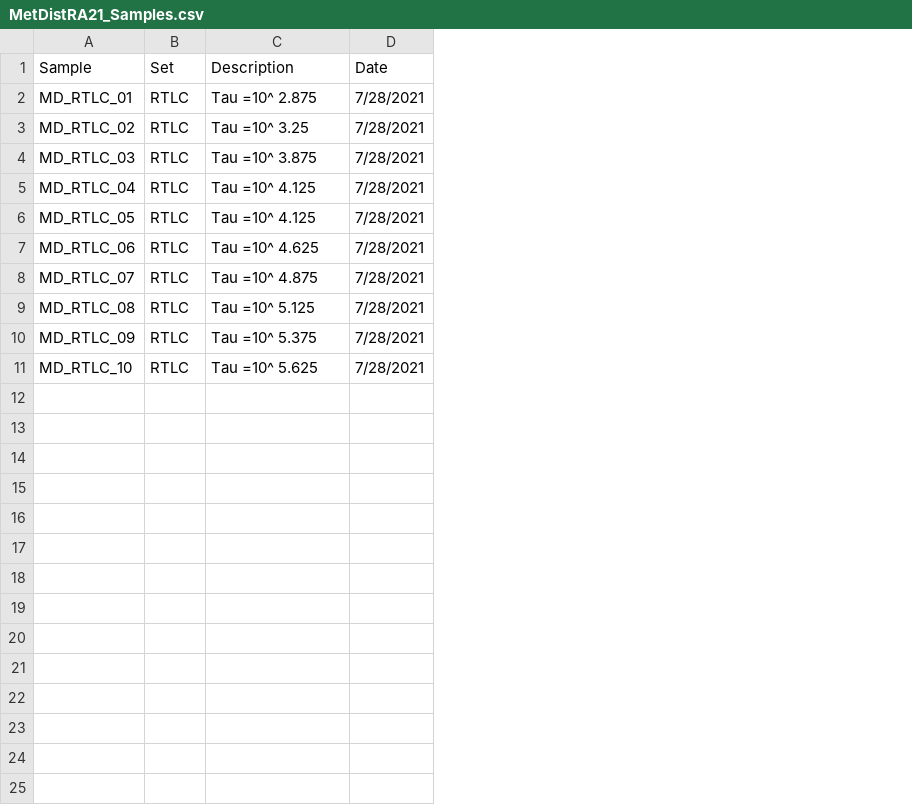
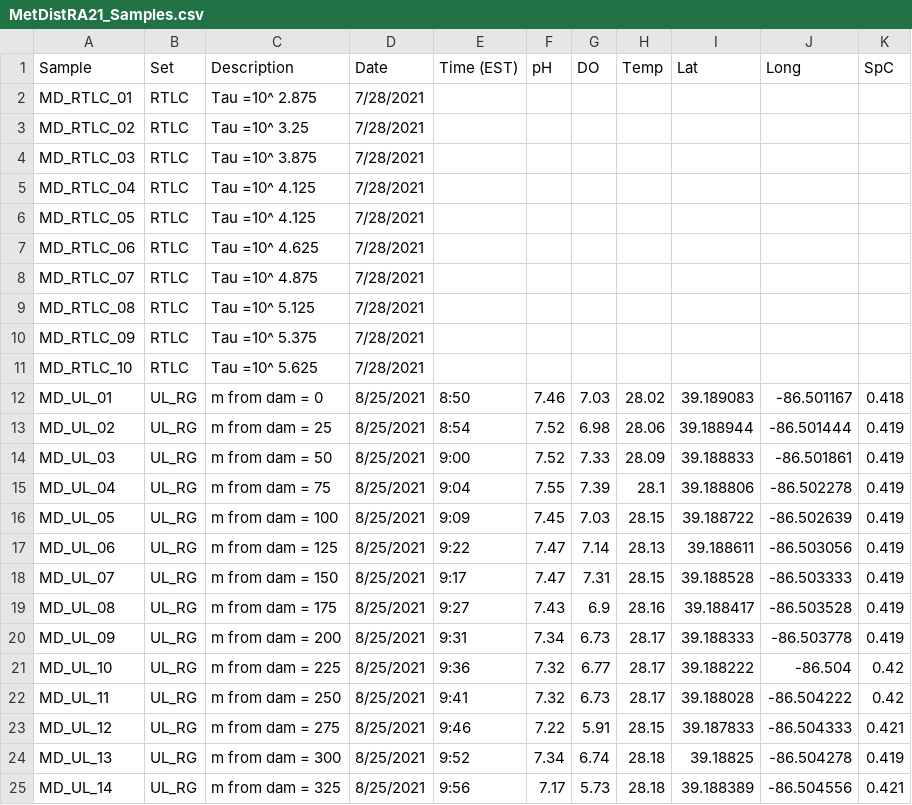
Before and after one commit to LennonLab/MetabolicDistribution, a CSV file: data/MetDistRA21/MetDistRA21_Samples.csv, drawn as a sheet; the diff names each change by its address in the sheet, - before the commit and + after, or states it on an @@ line.

```diff
--- a/data/MetDistRA21/MetDistRA21_Samples.csv
+++ b/data/MetDistRA21/MetDistRA21_Samples.csv
+column E (Time (EST)), empty
+column F (pH), empty
+column G (DO), empty
+column H (Temp), empty
+column I (Lat), empty
+column J (Long), empty
+column K (SpC), empty
+row 12: MD_UL_01 | UL_RG | m from dam = 0 | 8/25/2021 | 8:50 | 7.46 | 7.03 | 28.02 | 39.189083 | -86.501167 | 0.418
+row 13: MD_UL_02 | UL_RG | m from dam = 25 | 8/25/2021 | 8:54 | 7.52 | 6.98 | 28.06 | 39.188944 | -86.501444 | 0.419
+row 14: MD_UL_03 | UL_RG | m from dam = 50 | 8/25/2021 | 9:00 | 7.52 | 7.33 | 28.09 | 39.188833 | -86.501861 | 0.419
+row 15: MD_UL_04 | UL_RG | m from dam = 75 | 8/25/2021 | 9:04 | 7.55 | 7.39 | 28.1 | 39.188806 | -86.502278 | 0.419
+row 16: MD_UL_05 | UL_RG | m from dam = 100 | 8/25/2021 | 9:09 | 7.45 | 7.03 | 28.15 | 39.188722 | -86.502639 | 0.419
+row 17: MD_UL_06 | UL_RG | m from dam = 125 | 8/25/2021 | 9:22 | 7.47 | 7.14 | 28.13 | 39.188611 | -86.503056 | 0.419
+row 18: MD_UL_07 | UL_RG | m from dam = 150 | 8/25/2021 | 9:17 | 7.47 | 7.31 | 28.15 | 39.188528 | -86.503333 | 0.419
+row 19: MD_UL_08 | UL_RG | m from dam = 175 | 8/25/2021 | 9:27 | 7.43 | 6.9 | 28.16 | 39.188417 | -86.503528 | 0.419
+row 20: MD_UL_09 | UL_RG | m from dam = 200 | 8/25/2021 | 9:31 | 7.34 | 6.73 | 28.17 | 39.188333 | -86.503778 | 0.419
+row 21: MD_UL_10 | UL_RG | m from dam = 225 | 8/25/2021 | 9:36 | 7.32 | 6.77 | 28.17 | 39.188222 | -86.504 | 0.42
+row 22: MD_UL_11 | UL_RG | m from dam = 250 | 8/25/2021 | 9:41 | 7.32 | 6.73 | 28.17 | 39.188028 | -86.504222 | 0.42
+row 23: MD_UL_12 | UL_RG | m from dam = 275 | 8/25/2021 | 9:46 | 7.22 | 5.91 | 28.15 | 39.187833 | -86.504333 | 0.421
+row 24: MD_UL_13 | UL_RG | m from dam = 300 | 8/25/2021 | 9:52 | 7.34 | 6.74 | 28.18 | 39.18825 | -86.504278 | 0.419
+row 25: MD_UL_14 | UL_RG | m from dam = 325 | 8/25/2021 | 9:56 | 7.17 | 5.73 | 28.18 | 39.188389 | -86.504556 | 0.421
```
Also changed, not shown: data/MetDistRA21/MD_meta.csv, 3 other files.
